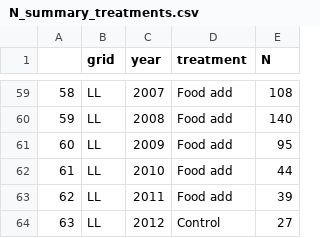
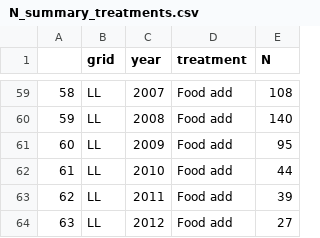
Before and after one commit to jballuffi/KRSP_exploring, a CSV file: Output/Data/N_summary_treatments.csv, drawn as a sheet; only a part is shown, gaps mark what is left out.

```diff
--- a/Output/Data/N_summary_treatments.csv
+++ b/Output/Data/N_summary_treatments.csv
@@ -63,2 +63,2 @@
 "62","LL",2011,"Food add",39
-"63","LL",2012,"Control",27
+"63","LL",2012,"Food add",27
```
Also changed, not shown: 1 other file.
